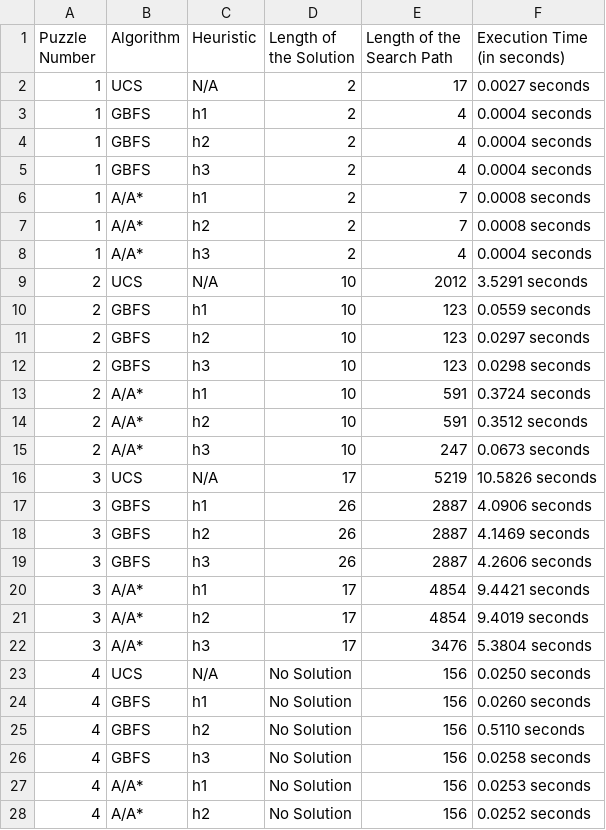
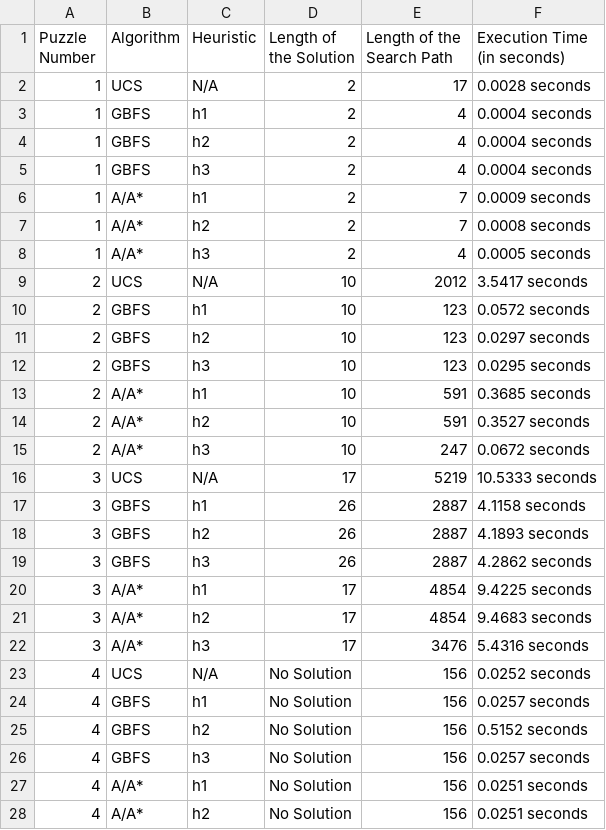
Before and after one commit to btakli/COMP-472-Mini-Project-2, a CSV file: analysis/analysis.csv, drawn as a sheet; only a part is shown; the diff covers the shown part only.

```diff
--- a/analysis/analysis.csv
+++ b/analysis/analysis.csv
@@ -1,3 +1,3 @@
 Puzzle Number,Algorithm,Heuristic,Length of the Solution,Length of the Search Path,Execution Time (in seconds)
-1,UCS,N/A,2,17,0.0027 seconds
+1,UCS,N/A,2,17,0.0028 seconds
 1,GBFS,h1,2,4,0.0004 seconds
@@ -5,24 +5,24 @@ Puzzle Number,Algorithm,Heuristic,Length of the Solution,Length of the Search Pa
 1,GBFS,h3,2,4,0.0004 seconds
-1,A/A*,h1,2,7,0.0008 seconds
+1,A/A*,h1,2,7,0.0009 seconds
 1,A/A*,h2,2,7,0.0008 seconds
-1,A/A*,h3,2,4,0.0004 seconds
-2,UCS,N/A,10,2012,3.5291 seconds
-2,GBFS,h1,10,123,0.0559 seconds
+1,A/A*,h3,2,4,0.0005 seconds
+2,UCS,N/A,10,2012,3.5417 seconds
+2,GBFS,h1,10,123,0.0572 seconds
 2,GBFS,h2,10,123,0.0297 seconds
-2,GBFS,h3,10,123,0.0298 seconds
-2,A/A*,h1,10,591,0.3724 seconds
-2,A/A*,h2,10,591,0.3512 seconds
-2,A/A*,h3,10,247,0.0673 seconds
-3,UCS,N/A,17,5219,10.5826 seconds
-3,GBFS,h1,26,2887,4.0906 seconds
-3,GBFS,h2,26,2887,4.1469 seconds
-3,GBFS,h3,26,2887,4.2606 seconds
-3,A/A*,h1,17,4854,9.4421 seconds
-3,A/A*,h2,17,4854,9.4019 seconds
-3,A/A*,h3,17,3476,5.3804 seconds
-4,UCS,N/A,No Solution,156,0.0250 seconds
-4,GBFS,h1,No Solution,156,0.0260 seconds
-4,GBFS,h2,No Solution,156,0.5110 seconds
-4,GBFS,h3,No Solution,156,0.0258 seconds
-4,A/A*,h1,No Solution,156,0.0253 seconds
-4,A/A*,h2,No Solution,156,0.0252 seconds
+2,GBFS,h3,10,123,0.0295 seconds
+2,A/A*,h1,10,591,0.3685 seconds
+2,A/A*,h2,10,591,0.3527 seconds
+2,A/A*,h3,10,247,0.0672 seconds
+3,UCS,N/A,17,5219,10.5333 seconds
+3,GBFS,h1,26,2887,4.1158 seconds
+3,GBFS,h2,26,2887,4.1893 seconds
+3,GBFS,h3,26,2887,4.2862 seconds
+3,A/A*,h1,17,4854,9.4225 seconds
+3,A/A*,h2,17,4854,9.4683 seconds
+3,A/A*,h3,17,3476,5.4316 seconds
+4,UCS,N/A,No Solution,156,0.0252 seconds
+4,GBFS,h1,No Solution,156,0.0257 seconds
+4,GBFS,h2,No Solution,156,0.5152 seconds
+4,GBFS,h3,No Solution,156,0.0257 seconds
+4,A/A*,h1,No Solution,156,0.0251 seconds
+4,A/A*,h2,No Solution,156,0.0251 seconds
```
Also changed, not shown: 14 edited cells elsewhere in this file, 42 other files.
